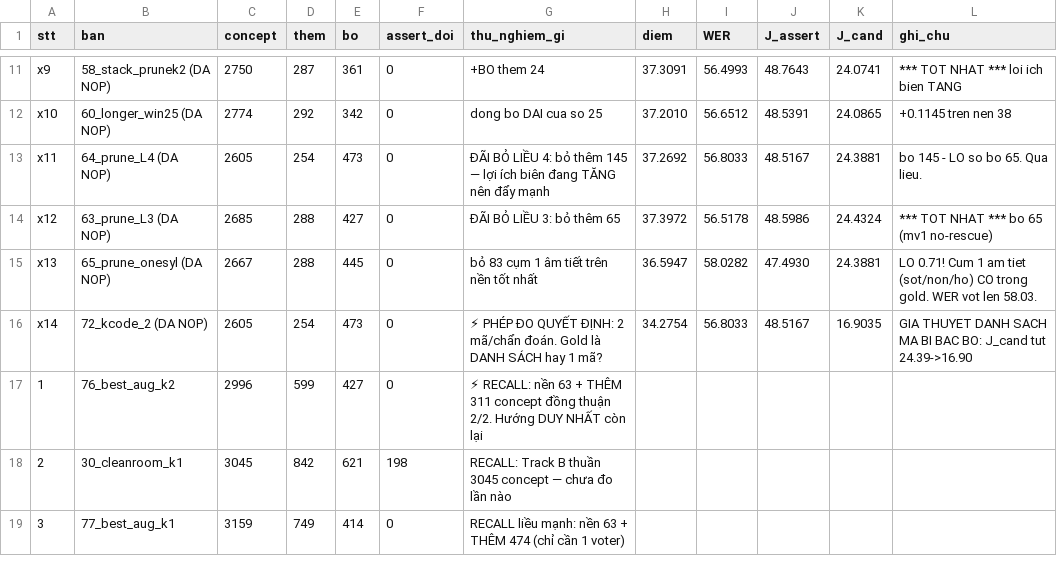
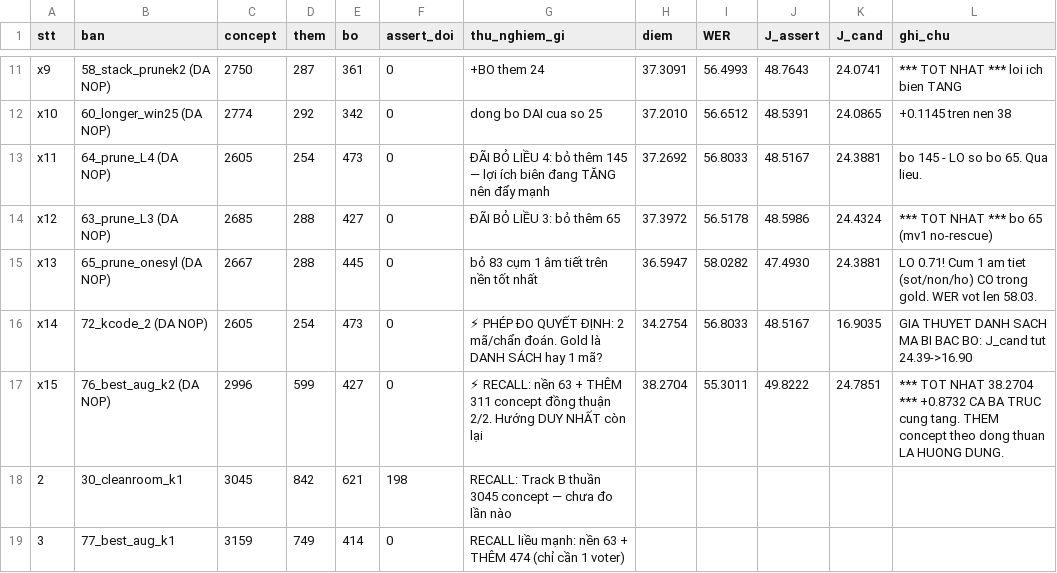
Before and after one commit to quocbao271207/Viettel, a CSV file: out/RESULTS.csv, drawn as a sheet; only a part is shown, gaps mark what is left out; removed rows and columns are numbered as before the commit, all else as after; the diff names each change by its address in the sheet, - before the commit and + after, or states it on an @@ line.

```diff
--- a/out/RESULTS.csv
+++ b/out/RESULTS.csv
-row 17: 1 | 76_best_aug_k2 | 2996 | 599 | 427 | 0 | ⚡ RECALL: nền 63 + THÊM 311 concept đồng thuận 2/2. Hướng DUY NHẤT còn lại
+row 17: x15 | 76_best_aug_k2 (DA NOP) | 2996 | 599 | 427 | 0 | ⚡ RECALL: nền 63 + THÊM 311 concept đồng thuận 2/2. Hướng DUY NHẤT còn lại | 38.2704 | 55.3011 | 49.8222 | 24.7851 | *** TOT NHAT 38.2704 *** +0.8732 CA BA TRUC cung tang. THEM concept theo dong thuan LA HUONG DUNG.
```
Also changed, not shown: 1 other file.
